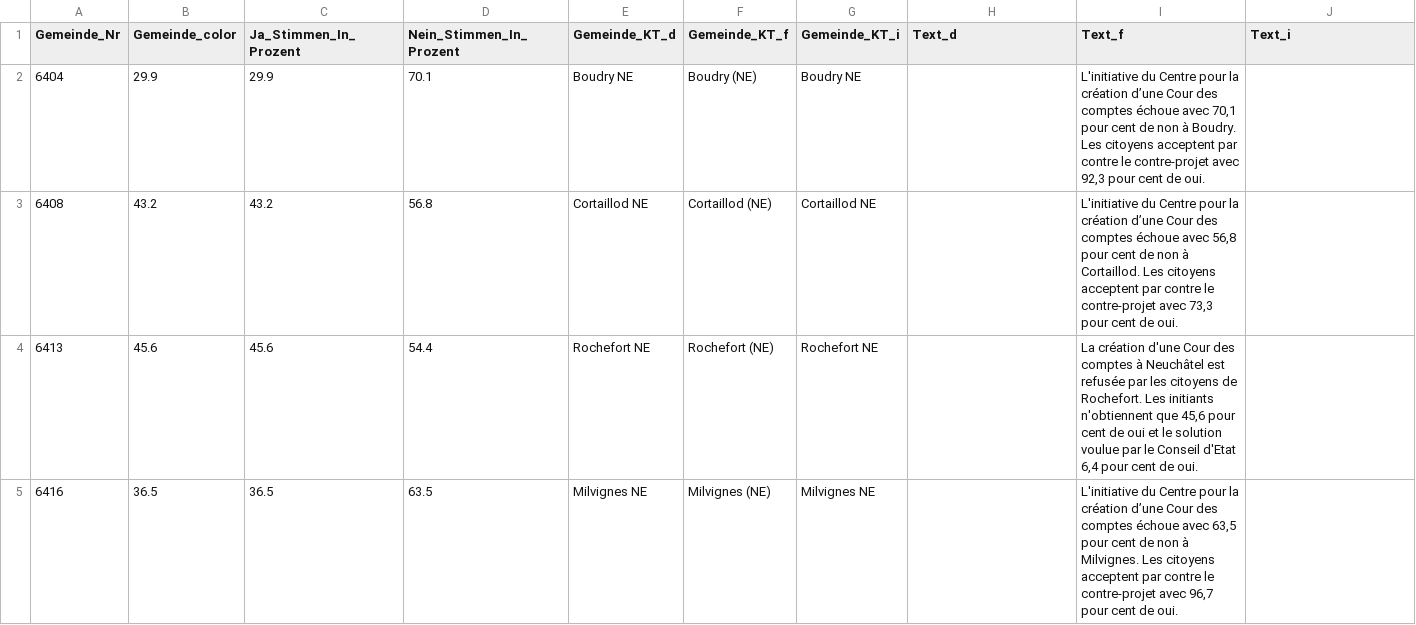
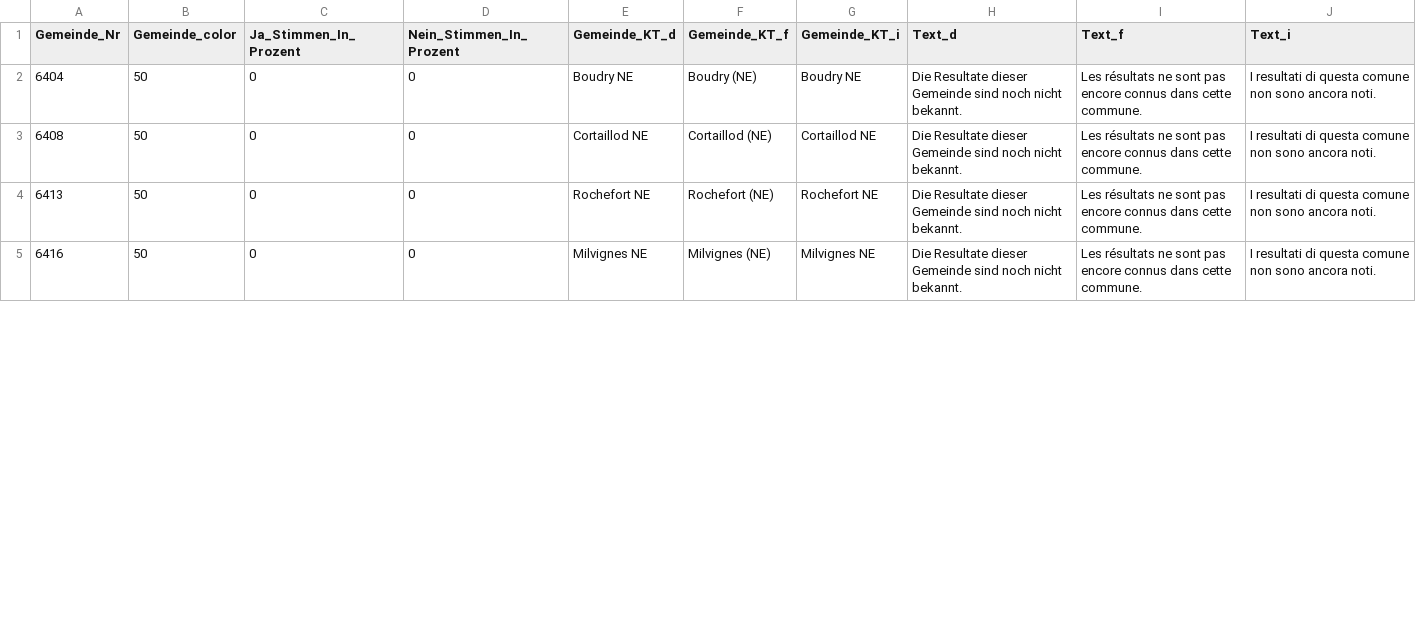
Before and after one commit to awp-finanznachrichten/lena_mai2022, a CSV file: Output/NE_Cour_Comptes_dw.csv, drawn as a sheet; only a part is shown; the diff covers the shown part only.

```diff
--- a/Output/NE_Cour_Comptes_dw.csv
+++ b/Output/NE_Cour_Comptes_dw.csv
@@ -1,5 +1,5 @@
 "Gemeinde_Nr","Gemeinde_color","Ja_Stimmen_In_Prozent","Nein_Stimmen_In_Prozent","Gemeinde_KT_d","Gemeinde_KT_f","Gemeinde_KT_i","Text_d","Text_f","Text_i"
-6404,29.9,29.9,70.1,"Boudry NE","Boudry (NE)","Boudry NE",,"L'initiative du Centre pour la création d’une Cour des comptes échoue avec 70,1 pour cent de non à Boudry. Les citoyens acceptent par contre le contre-projet avec 92,3 pour cent de oui.",
-6408,43.2,43.2,56.8,"Cortaillod NE","Cortaillod (NE)","Cortaillod NE",,"L'initiative du Centre pour la création d’une Cour des comptes échoue avec 56,8 pour cent de non à Cortaillod. Les citoyens acceptent par contre le contre-projet avec 73,3 pour cent de oui.",
-6413,45.6,45.6,54.4,"Rochefort NE","Rochefort (NE)","Rochefort NE",,"La création d'une Cour des comptes à Neuchâtel est refusée par les citoyens de Rochefort. Les initiants n'obtiennent que 45,6 pour cent de oui et le solution voulue par le Conseil d'Etat 6,4 pour cent de oui.",
-6416,36.5,36.5,63.5,"Milvignes NE","Milvignes (NE)","Milvignes NE",,"L'initiative du Centre pour la création d’une Cour des comptes échoue avec 63,5 pour cent de non à Milvignes. Les citoyens acceptent par contre le contre-projet avec 96,7 pour cent de oui.",
+6404,50,0,0,"Boudry NE","Boudry (NE)","Boudry NE","Die Resultate dieser Gemeinde sind noch nicht bekannt.","Les résultats ne sont pas encore connus dans cette commune.","I resultati di questa comune non sono ancora noti."
+6408,50,0,0,"Cortaillod NE","Cortaillod (NE)","Cortaillod NE","Die Resultate dieser Gemeinde sind noch nicht bekannt.","Les résultats ne sont pas encore connus dans cette commune.","I resultati di questa comune non sono ancora noti."
+6413,50,0,0,"Rochefort NE","Rochefort (NE)","Rochefort NE","Die Resultate dieser Gemeinde sind noch nicht bekannt.","Les résultats ne sont pas encore connus dans cette commune.","I resultati di questa comune non sono ancora noti."
+6416,50,0,0,"Milvignes NE","Milvignes (NE)","Milvignes NE","Die Resultate dieser Gemeinde sind noch nicht bekannt.","Les résultats ne sont pas encore connus dans cette commune.","I resultati di questa comune non sono ancora noti."
```
Also changed, not shown: 138 edited cells elsewhere in this file, Output/Film_dw_kantone.csv, Output/Frontex_dw_kantone.csv, 45 other files.
